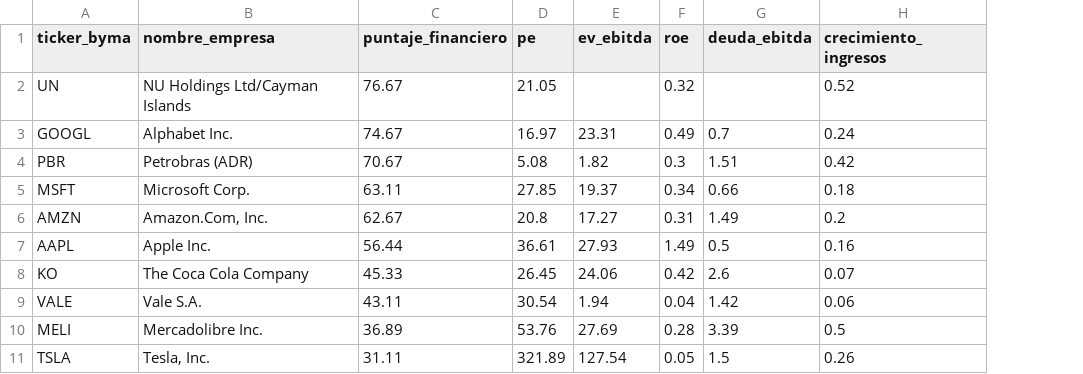
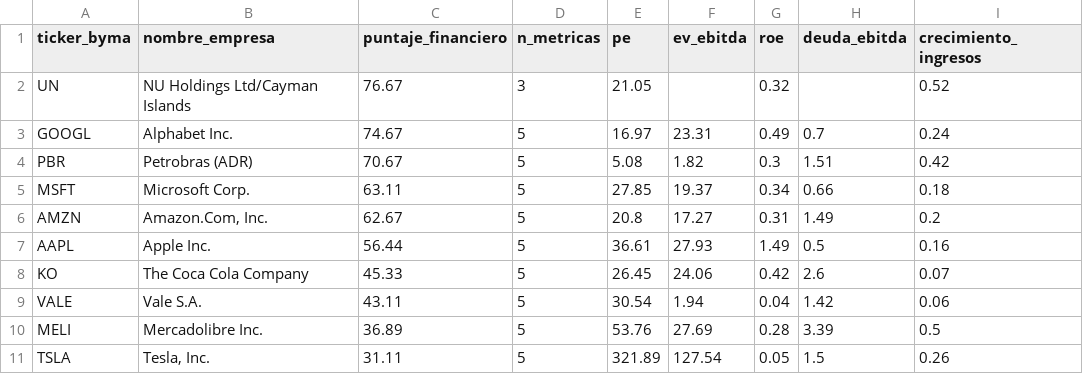
Before and after one commit to gusafig/Cedears-corto-largo, a CSV file: top_financiero.csv, drawn as a sheet; the diff names each change by its address in the sheet, - before the commit and + after, or states it on an @@ line.

```diff
--- a/top_financiero.csv
+++ b/top_financiero.csv
+column D (n_metricas), rows 2-11: 3 | 5 | 5 | 5 | 5 | 5 | 5 | 5 | 5 | 5
```
